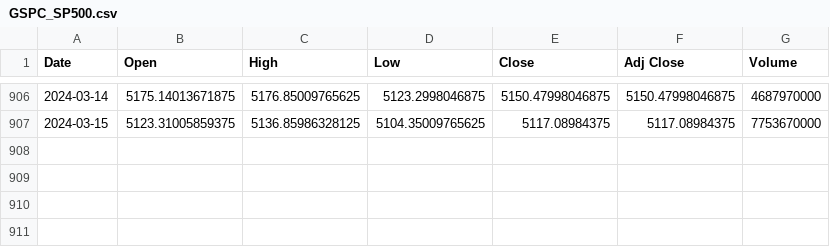
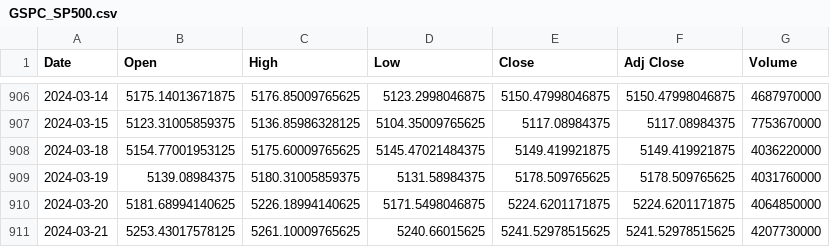
Before and after one commit to jeffreyrdcs/stock-vcpscreener, a CSV file: db_yfinance/GSPC_SP500.csv, drawn as a sheet; only a part is shown, gaps mark what is left out.

Commit message:
Updated data with cron

```diff
--- a/db_yfinance/GSPC_SP500.csv
+++ b/db_yfinance/GSPC_SP500.csv
@@ -907 +907,5 @@ Date,Open,High,Low,Close,Adj Close,Volume
 2024-03-15,5123.31005859375,5136.85986328125,5104.35009765625,5117.08984375,5117.08984375,7753670000
+2024-03-18,5154.77001953125,5175.60009765625,5145.47021484375,5149.419921875,5149.419921875,4036220000
+2024-03-19,5139.08984375,5180.31005859375,5131.58984375,5178.509765625,5178.509765625,4031760000
+2024-03-20,5181.68994140625,5226.18994140625,5171.5498046875,5224.6201171875,5224.6201171875,4064850000
+2024-03-21,5253.43017578125,5261.10009765625,5240.66015625,5241.52978515625,5241.52978515625,4207730000
```
Also changed, not shown: db_yfinance/AAPL_.csv, 4 other files.
